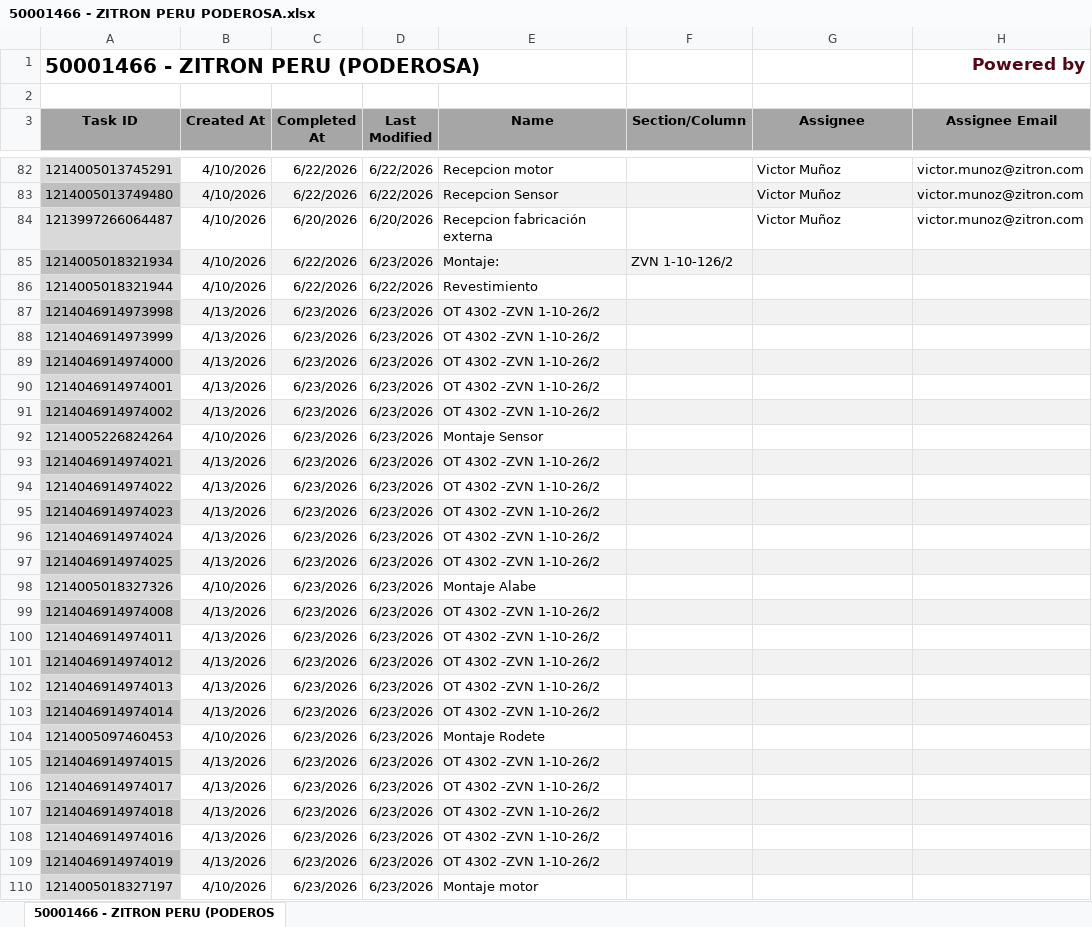
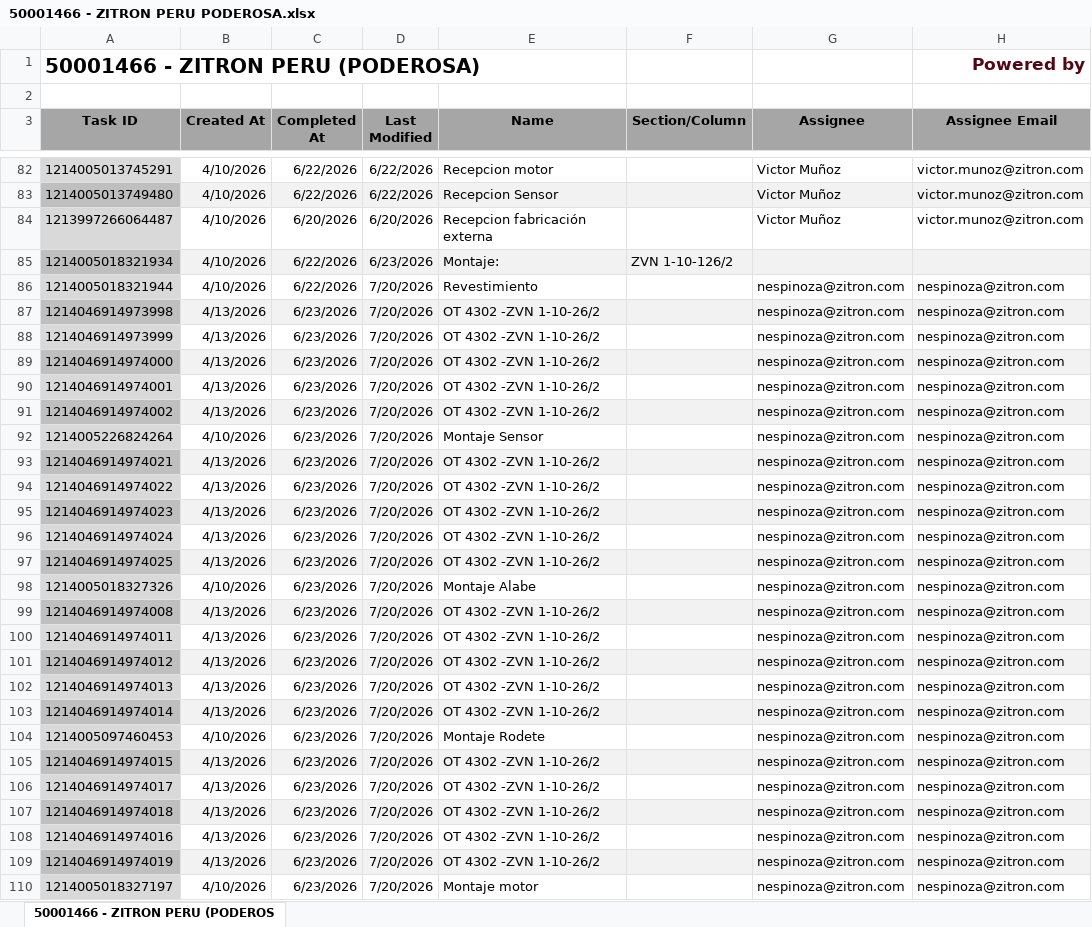
Before and after one commit to Nicolas-2026z/zitron-dashboard, an Excel workbook: data/50001466 - ZITRON PERU PODEROSA.xlsx, sheet 50001466 - ZITRON PERU (PODEROS, drawn as a sheet; only a part is shown, gaps mark what is left out; values as stored, in another font and other column widths than the file's, no borders; charts and pictures not drawn; the diff covers the shown part only; the diff names each change by its address in the sheet, - before the commit and + after, or states it on an @@ line.

```diff
--- a/data/50001466 - ZITRON PERU PODEROSA.xlsx (sheet 50001466 - ZITRON PERU (PODEROS)
+++ b/data/50001466 - ZITRON PERU PODEROSA.xlsx (sheet 50001466 - ZITRON PERU (PODEROS)
-D86 (Last Modified): 6/22/2026
+D86 (Last Modified): 7/20/2026
-G86:G110 (Assignee): (empty)
+G86:G110 (Assignee): nespinoza@zitron.com
-H86:H110 (Assignee Email): (empty)
+H86:H110 (Assignee Email): nespinoza@zitron.com
-D87:D110 (Last Modified): 6/23/2026
+D87:D110 (Last Modified): 7/20/2026
```
Also changed, not shown: 90 edited cells elsewhere in this sheet, data/50001532 - XEMORTIZ AMERICAS GOLD.xlsx, data/50001534 - ZITRON PERU METRO LIMA E04-05-06-R4.xlsx, 42 other files.
